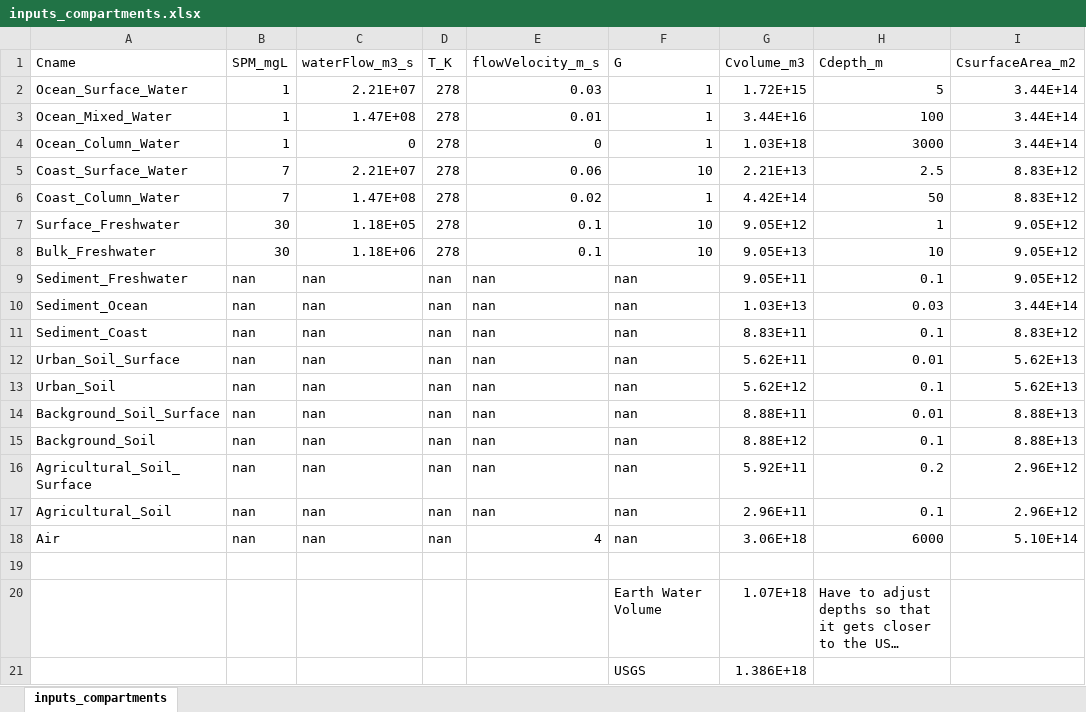
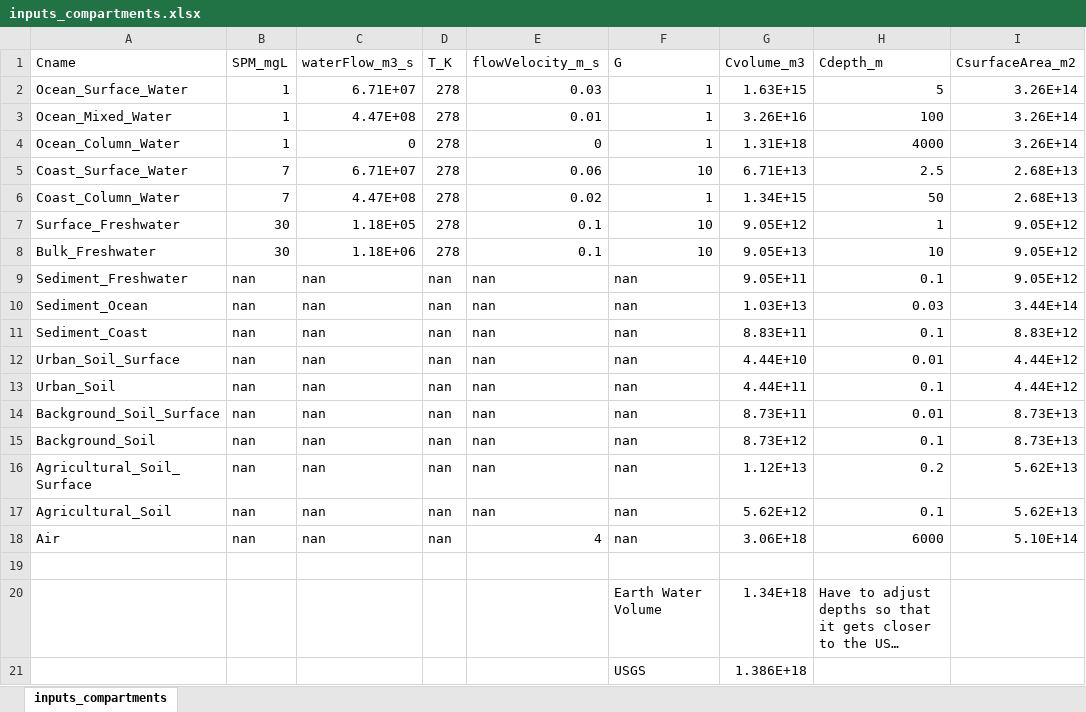
Before and after one commit to microplastics-cluster/UTOPIA_model, an Excel workbook: inputs/inputs_compartments.xlsx, sheet inputs_compartments, drawn as a sheet; long unchanged cells end in …; values as stored, in another font and other column widths than the file's, no borders; the diff names each change by its address in the sheet, - before the commit and + after, or states it on an @@ line.

```diff
--- a/inputs/inputs_compartments.xlsx (sheet inputs_compartments)
+++ b/inputs/inputs_compartments.xlsx (sheet inputs_compartments)
-C2 (waterFlow_m3_s): 2.21E+07
+C2 (waterFlow_m3_s): 6.71E+07
-G2 (Cvolume_m3): 1.72E+15
+G2 (Cvolume_m3): 1.63E+15
-I2:I4 (CsurfaceArea_m2): 3.44E+14
+I2:I4 (CsurfaceArea_m2): 3.26E+14
-C3 (waterFlow_m3_s): 1.47E+08
+C3 (waterFlow_m3_s): 4.47E+08
-G3 (Cvolume_m3): 3.44E+16
+G3 (Cvolume_m3): 3.26E+16
-G4 (Cvolume_m3): 1.03E+18
+G4 (Cvolume_m3): 1.31E+18
-H4 (Cdepth_m): 3000
+H4 (Cdepth_m): 4000
-C5 (waterFlow_m3_s): 2.21E+07
+C5 (waterFlow_m3_s): 6.71E+07
-G5 (Cvolume_m3): 2.21E+13
+G5 (Cvolume_m3): 6.71E+13
-I5:I6 (CsurfaceArea_m2): 8.83E+12
+I5:I6 (CsurfaceArea_m2): 2.68E+13
-C6 (waterFlow_m3_s): 1.47E+08
+C6 (waterFlow_m3_s): 4.47E+08
-G6 (Cvolume_m3): 4.42E+14
+G6 (Cvolume_m3): 1.34E+15
-G12 (Cvolume_m3): 5.62E+11
+G12 (Cvolume_m3): 4.44E+10
-I12:I13 (CsurfaceArea_m2): 5.62E+13
+I12:I13 (CsurfaceArea_m2): 4.44E+12
-G13 (Cvolume_m3): 5.62E+12
+G13 (Cvolume_m3): 4.44E+11
-G14 (Cvolume_m3): 8.88E+11
+G14 (Cvolume_m3): 8.73E+11
-I14:I15 (CsurfaceArea_m2): 8.88E+13
+I14:I15 (CsurfaceArea_m2): 8.73E+13
-G15 (Cvolume_m3): 8.88E+12
+G15 (Cvolume_m3): 8.73E+12
-G16 (Cvolume_m3): 5.92E+11
+G16 (Cvolume_m3): 1.12E+13
-I16:I17 (CsurfaceArea_m2): 2.96E+12
+I16:I17 (CsurfaceArea_m2): 5.62E+13
-G17 (Cvolume_m3): 2.96E+11
+G17 (Cvolume_m3): 5.62E+12
-G20 (Cvolume_m3): 1.07E+18
+G20 (Cvolume_m3): 1.34E+18
```
Also changed, not shown: inputs/Compartments_dimensions_calculations.xlsx, 5 other files.
